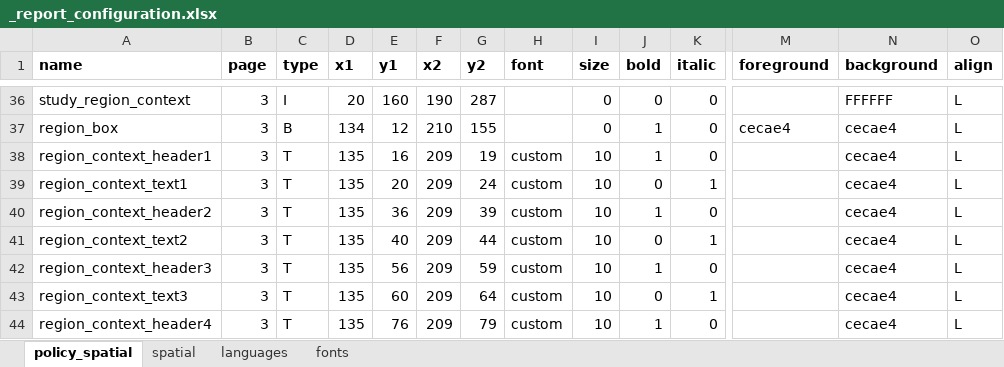
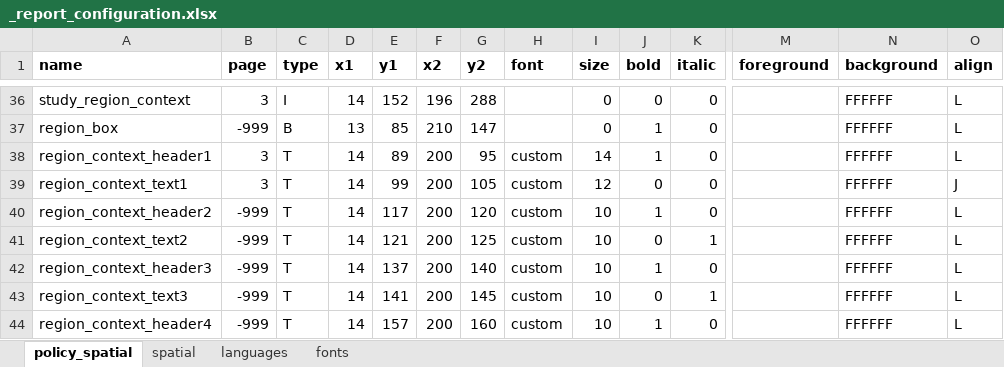
Before and after one commit to healthysustainablecities/global-indicators, an Excel workbook: process/configuration/templates/_report_configuration.xlsx, sheet policy_spatial, drawn as a sheet; only a part is shown, gaps mark what is left out; values as stored, in another font and other column widths than the file's, no borders; conditional formats not drawn; the diff covers the shown part only; the diff names each change by its address in the sheet, - before the commit and + after, or states it on an @@ line.

```diff
--- a/process/configuration/templates/_report_configuration.xlsx (sheet policy_spatial)
+++ b/process/configuration/templates/_report_configuration.xlsx (sheet policy_spatial)
-D36 (x1): 20
+D36 (x1): 14
-E36 (y1): 160
+E36 (y1): 152
-F36 (x2): 190
+F36 (x2): 196
-G36 (y2): 287
+G36 (y2): 288
-B37 (page): 3
+B37 (page): -999
-D37 (x1): 134
+D37 (x1): 13
-E37 (y1): 12
+E37 (y1): 85
-G37 (y2): 155
+G37 (y2): 147
-M37 (foreground): cecae4
+M37 (foreground): (empty)
-N37:N44 (background): cecae4
+N37:N44 (background): FFFFFF
-D38:D44 (x1): 135
+D38:D44 (x1): 14
-E38 (y1): 16
+E38 (y1): 89
-F38:F44 (x2): 209
+F38:F44 (x2): 200
-G38 (y2): 19
+G38 (y2): 95
-I38 (size): 10
+I38 (size): 14
-E39 (y1): 20
+E39 (y1): 99
-G39 (y2): 24
+G39 (y2): 105
-I39 (size): 10
+I39 (size): 12
-K39 (italic): 1
+K39 (italic): 0
-O39 (align): L
+O39 (align): J
-B40:B44 (page): 3
+B40:B44 (page): -999
-E40 (y1): 36
+E40 (y1): 117
-G40 (y2): 39
+G40 (y2): 120
-E41 (y1): 40
+E41 (y1): 121
-G41 (y2): 44
+G41 (y2): 125
-E42 (y1): 56
+E42 (y1): 137
-G42 (y2): 59
+G42 (y2): 140
-E43 (y1): 60
+E43 (y1): 141
-G43 (y2): 64
+G43 (y2): 145
-E44 (y1): 76
+E44 (y1): 157
-G44 (y2): 79
+G44 (y2): 160
```
Also changed, not shown: 1 added row, 1 removed row and 111 edited cells elsewhere in this sheet, sheet languages, formulas that keep their value, 2 other files.
